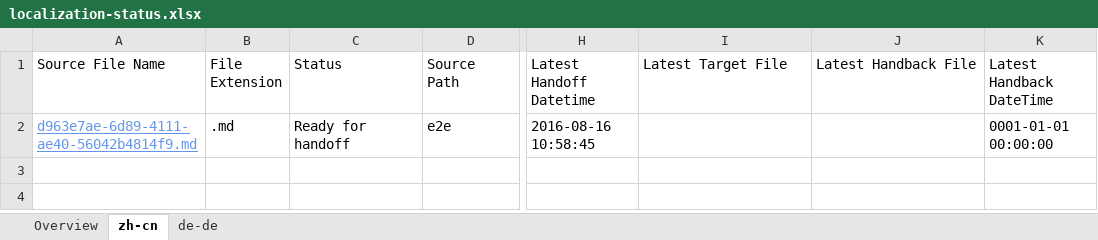
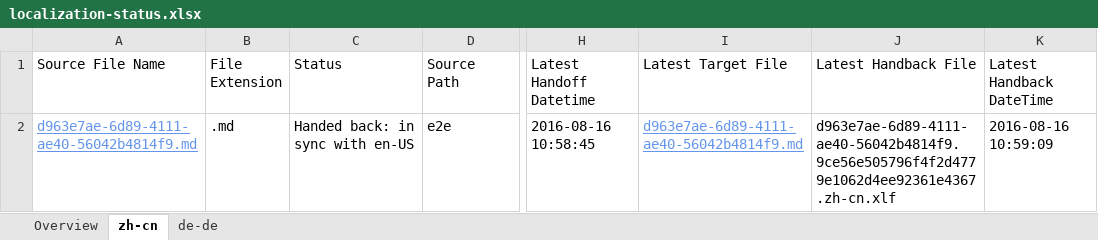
Before and after one commit to OpenLocalizationTestOrg/ol-test0-handback, an Excel workbook: ol-handback/OpenLocalizationTestOrg/ol-test0/ci/localization-status.xlsx, sheet zh-cn, drawn as a sheet; only a part is shown, gaps mark what is left out; values as stored, in another font and other column widths than the file's, no borders; table styles not drawn; the diff names each change by its address in the sheet, - before the commit and + after, or states it on an @@ line.

Commit message:
Generate Report for Handback

```diff
--- a/ol-handback/OpenLocalizationTestOrg/ol-test0/ci/localization-status.xlsx (sheet zh-cn)
+++ b/ol-handback/OpenLocalizationTestOrg/ol-test0/ci/localization-status.xlsx (sheet zh-cn)
-C2 (Status): Ready for handoff
+C2 (Status): Handed back: in sync with en-US
-I2 (Latest Target File): (empty)
+I2 (Latest Target File): d963e7ae-6d89-4111-ae40-56042b4814f9.md
-J2 (Latest Handback File): (empty)
+J2 (Latest Handback File): d963e7ae-6d89-4111-ae40-56042b4814f9.9ce56e505796f4f2d4779e1062d4ee92361e4367.zh-cn.xlf
-K2 (Latest Handback DateTime): 0001-01-01 00:00:00
+K2 (Latest Handback DateTime): 2016-08-16 10:59:09
```
Also changed, not shown: sheet de-de, sheet Overview, 1 other file.
